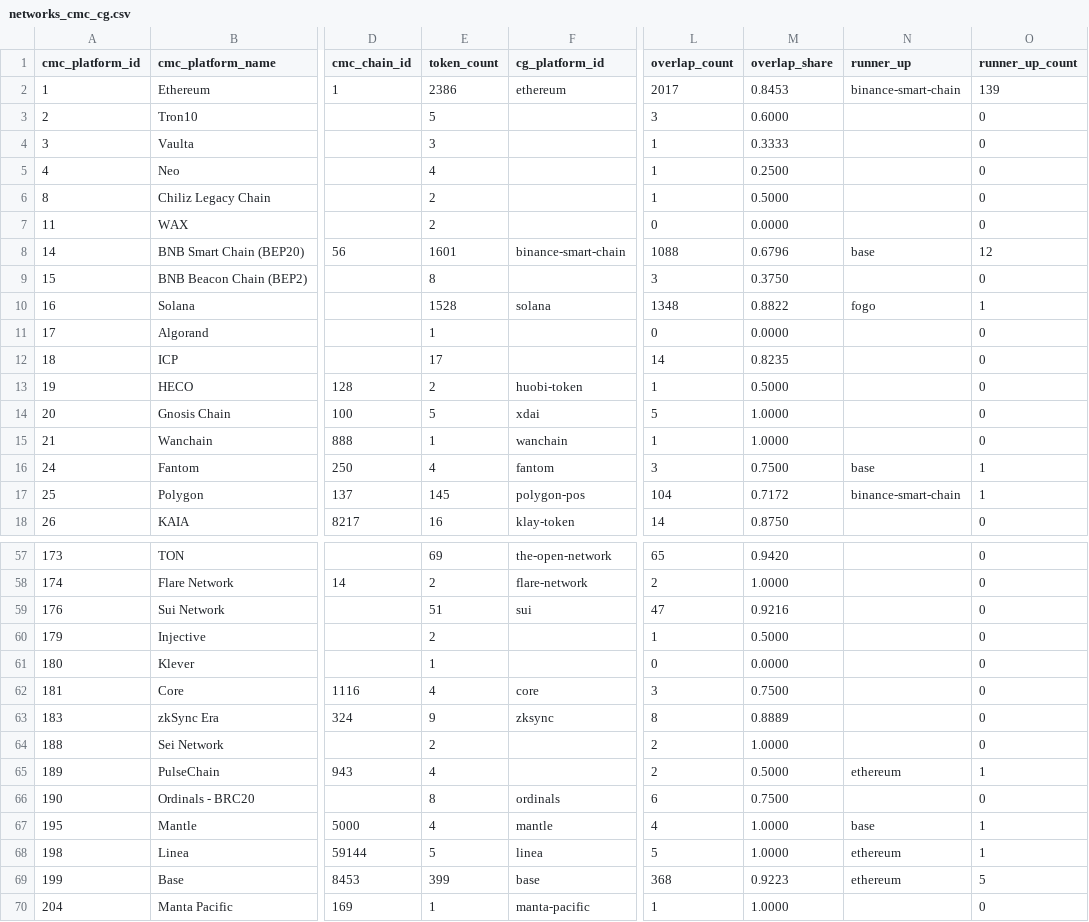
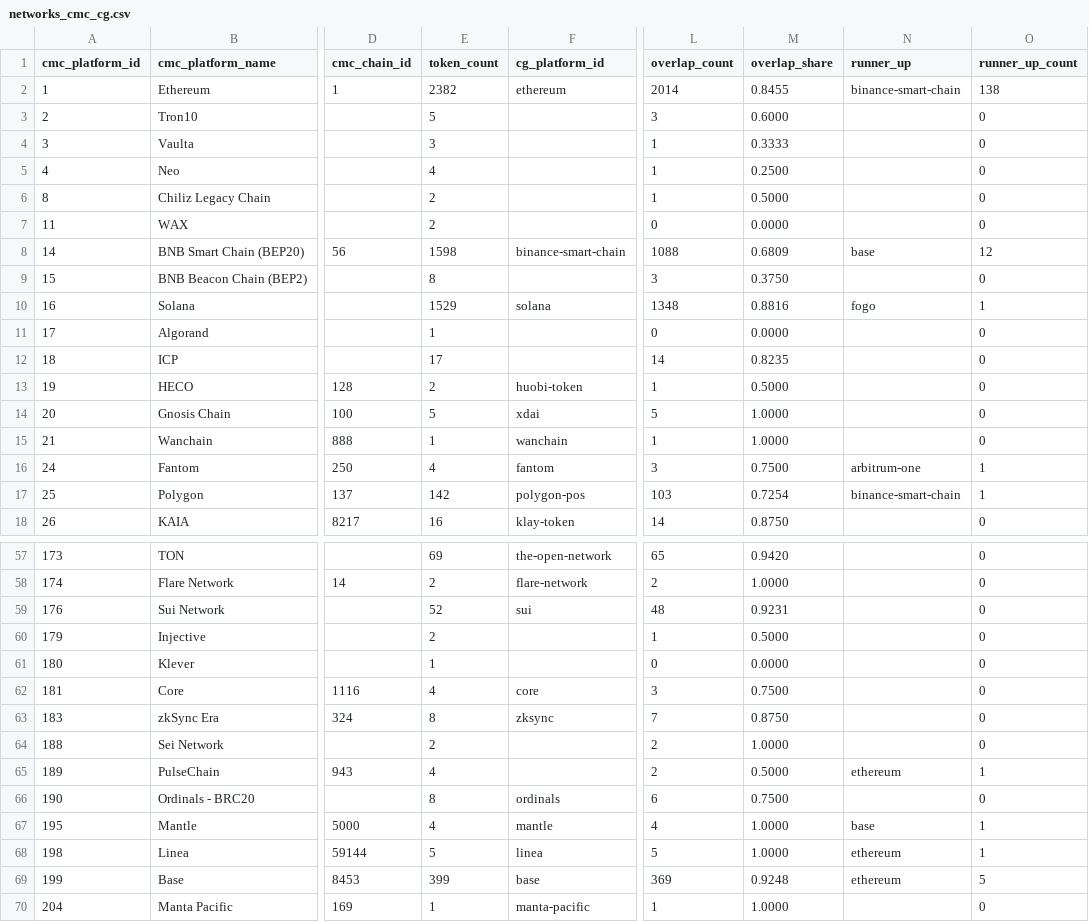
Before and after one commit to sachiew/cg-id-map, a CSV file: data/networks_cmc_cg.csv, drawn as a sheet; only a part is shown, gaps mark what is left out; the diff covers the shown part only; the diff names each change by its address in the sheet, - before the commit and + after, or states it on an @@ line.

```diff
--- a/data/networks_cmc_cg.csv
+++ b/data/networks_cmc_cg.csv
-E2 (token_count): 2386
+E2 (token_count): 2382
-L2 (overlap_count): 2017
+L2 (overlap_count): 2014
-M2 (overlap_share): 0.8453
+M2 (overlap_share): 0.8455
-O2 (runner_up_count): 139
+O2 (runner_up_count): 138
-E8 (token_count): 1601
+E8 (token_count): 1598
-M8 (overlap_share): 0.6796
+M8 (overlap_share): 0.6809
-E10 (token_count): 1528
+E10 (token_count): 1529
-M10 (overlap_share): 0.8822
+M10 (overlap_share): 0.8816
-N16 (runner_up): base
+N16 (runner_up): arbitrum-one
-E17 (token_count): 145
+E17 (token_count): 142
-L17 (overlap_count): 104
+L17 (overlap_count): 103
-M17 (overlap_share): 0.7172
+M17 (overlap_share): 0.7254
-E59 (token_count): 51
+E59 (token_count): 52
-L59 (overlap_count): 47
+L59 (overlap_count): 48
-M59 (overlap_share): 0.9216
+M59 (overlap_share): 0.9231
-E63 (token_count): 9
+E63 (token_count): 8
-L63 (overlap_count): 8
+L63 (overlap_count): 7
-M63 (overlap_share): 0.8889
+M63 (overlap_share): 0.8750
-L69 (overlap_count): 368
+L69 (overlap_count): 369
-M69 (overlap_share): 0.9223
+M69 (overlap_share): 0.9248
```
Also changed, not shown: 1 edited cell elsewhere in this file, data/cmc_to_cg.csv, data/review_queue.csv, 4 other files.
